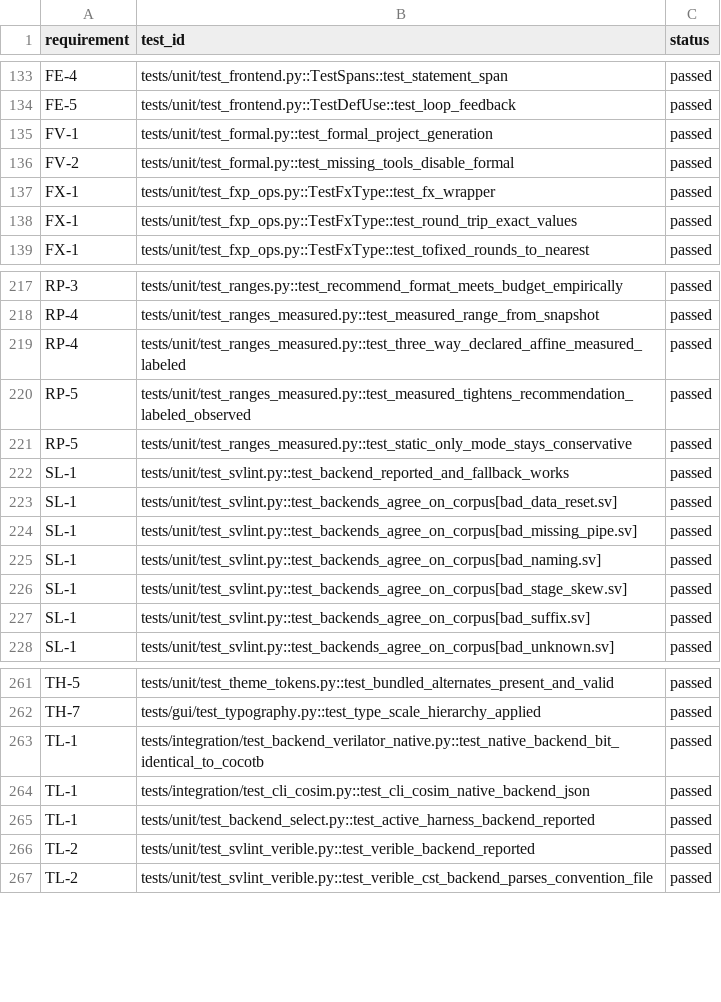
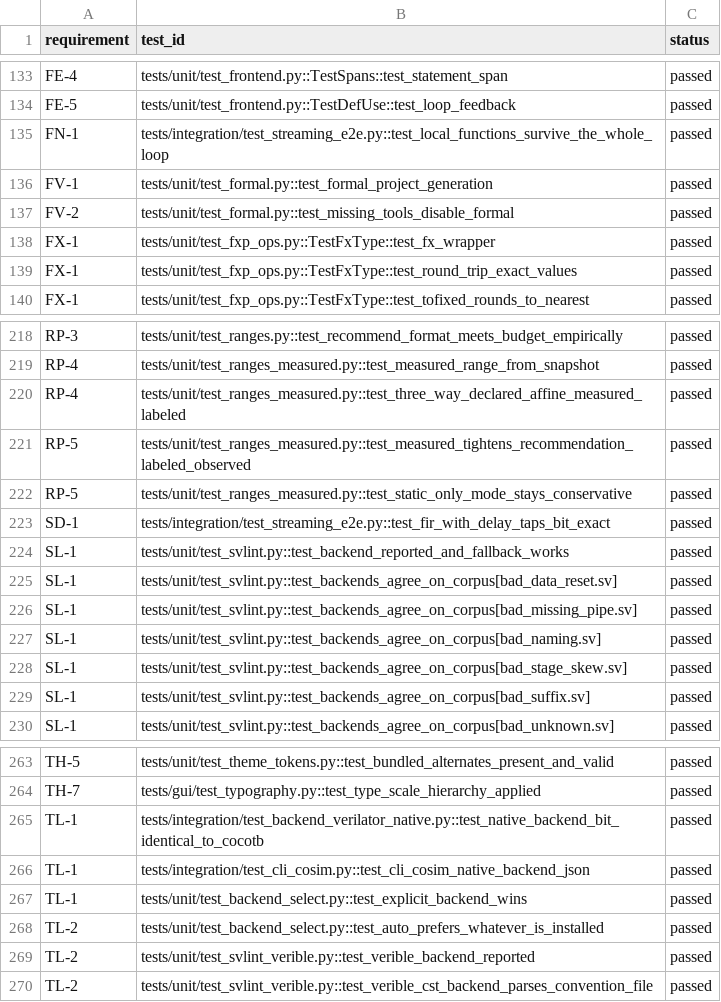
Before and after one commit to alexis-flores/pipeforge, a CSV file: docs/rtm.csv, drawn as a sheet; only a part is shown, gaps mark what is left out.

```diff
--- a/docs/rtm.csv
+++ b/docs/rtm.csv
@@ -134,2 +134,3 @@ FE-4,tests/unit/test_frontend.py::TestSpans::test_statement_span,passed
 FE-5,tests/unit/test_frontend.py::TestDefUse::test_loop_feedback,passed
+FN-1,tests/integration/test_streaming_e2e.py::test_local_functions_survive_the_whole_loop,passed
 FV-1,tests/unit/test_formal.py::test_formal_project_generation,passed
@@ -221,2 +222,3 @@ RP-5,tests/unit/test_ranges_measured.py::test_measured_tightens_recommendation_l
 RP-5,tests/unit/test_ranges_measured.py::test_static_only_mode_stays_conservative,passed
+SD-1,tests/integration/test_streaming_e2e.py::test_fir_with_delay_taps_bit_exact,passed
 SL-1,tests/unit/test_svlint.py::test_backend_reported_and_fallback_works,passed
@@ -264,3 +266,4 @@ TL-1,tests/integration/test_backend_verilator_native.py::test_native_backend_bit
 TL-1,tests/integration/test_cli_cosim.py::test_cli_cosim_native_backend_json,passed
-TL-1,tests/unit/test_backend_select.py::test_active_harness_backend_reported,passed
+TL-1,tests/unit/test_backend_select.py::test_explicit_backend_wins,passed
+TL-2,tests/unit/test_backend_select.py::test_auto_prefers_whatever_is_installed,passed
 TL-2,tests/unit/test_svlint_verible.py::test_verible_backend_reported,passed
```
Also changed, not shown: 8 other files.
